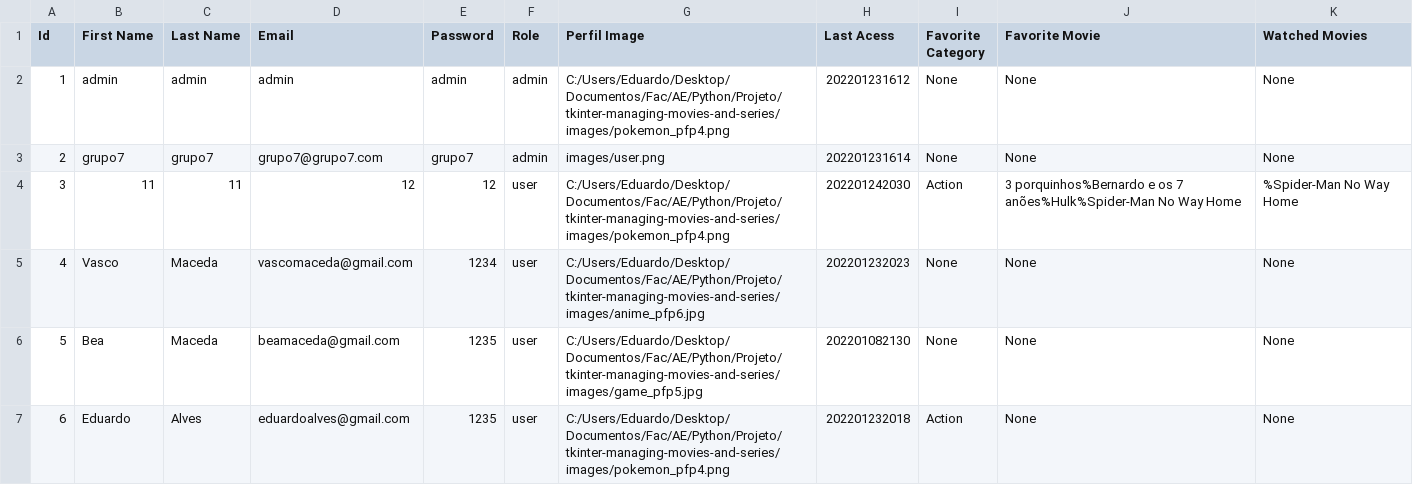
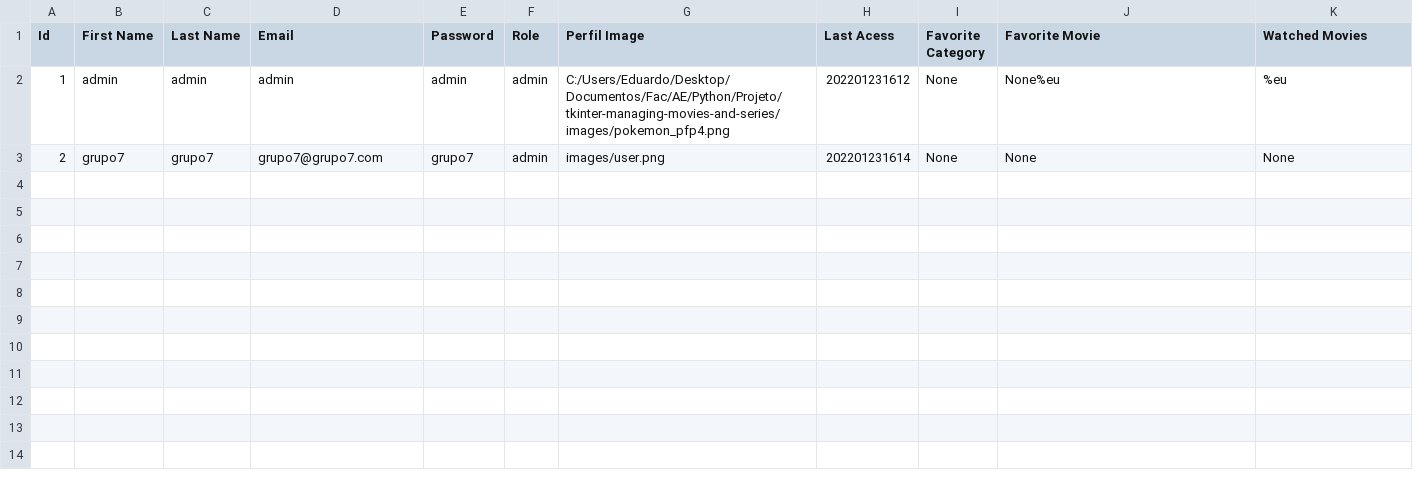
Before and after one commit to Bernardolgm99/tkinter-managing-movies-and-series, a CSV file: database/users.csv, drawn as a sheet.

```diff
--- a/database/users.csv
+++ b/database/users.csv
@@ -1,7 +1,3 @@
 Id;First Name;Last Name;Email;Password;Role;Perfil Image;Last Acess;Favorite Category;Favorite Movie;Watched Movies
-1;admin;admin;admin;admin;admin;C:/Users/Eduardo/Desktop/Documentos/Fac/AE/Python/Projeto/tkinter-managing-movies-and-series/images/pokemon_pfp4.png;202201231612;None;None;None
+1;admin;admin;admin;admin;admin;C:/Users/Eduardo/Desktop/Documentos/Fac/AE/Python/Projeto/tkinter-managing-movies-and-series/images/pokemon_pfp4.png;202201231612;None;None%eu;%eu
 2;grupo7;grupo7;grupo7@grupo7.com;grupo7;admin;images/user.png;202201231614;None;None;None
-3;11;11;12;12;user;C:/Users/Eduardo/Desktop/Documentos/Fac/AE/Python/Projeto/tkinter-managing-movies-and-series/images/pokemon_pfp4.png;202201242030;Action;3 porquinhos%Bernardo e os 7 anões%Hulk%Spider-Man No Way Home;%Spider-Man No Way Home
-4;Vasco;Maceda;vascomaceda@gmail.com;1234;user;C:/Users/Eduardo/Desktop/Documentos/Fac/AE/Python/Projeto/tkinter-managing-movies-and-series/images/anime_pfp6.jpg;202201232023;None;None;None
-5;Bea;Maceda;beamaceda@gmail.com;1235;user;C:/Users/Eduardo/Desktop/Documentos/Fac/AE/Python/Projeto/tkinter-managing-movies-and-series/images/game_pfp5.jpg;202201082130;None;None;None
-6;Eduardo;Alves;eduardoalves@gmail.com;1235;user;C:/Users/Eduardo/Desktop/Documentos/Fac/AE/Python/Projeto/tkinter-managing-movies-and-series/images/pokemon_pfp4.png;202201232018;Action;None;None
```
Also changed, not shown: database/movies.csv, 5 other files.
